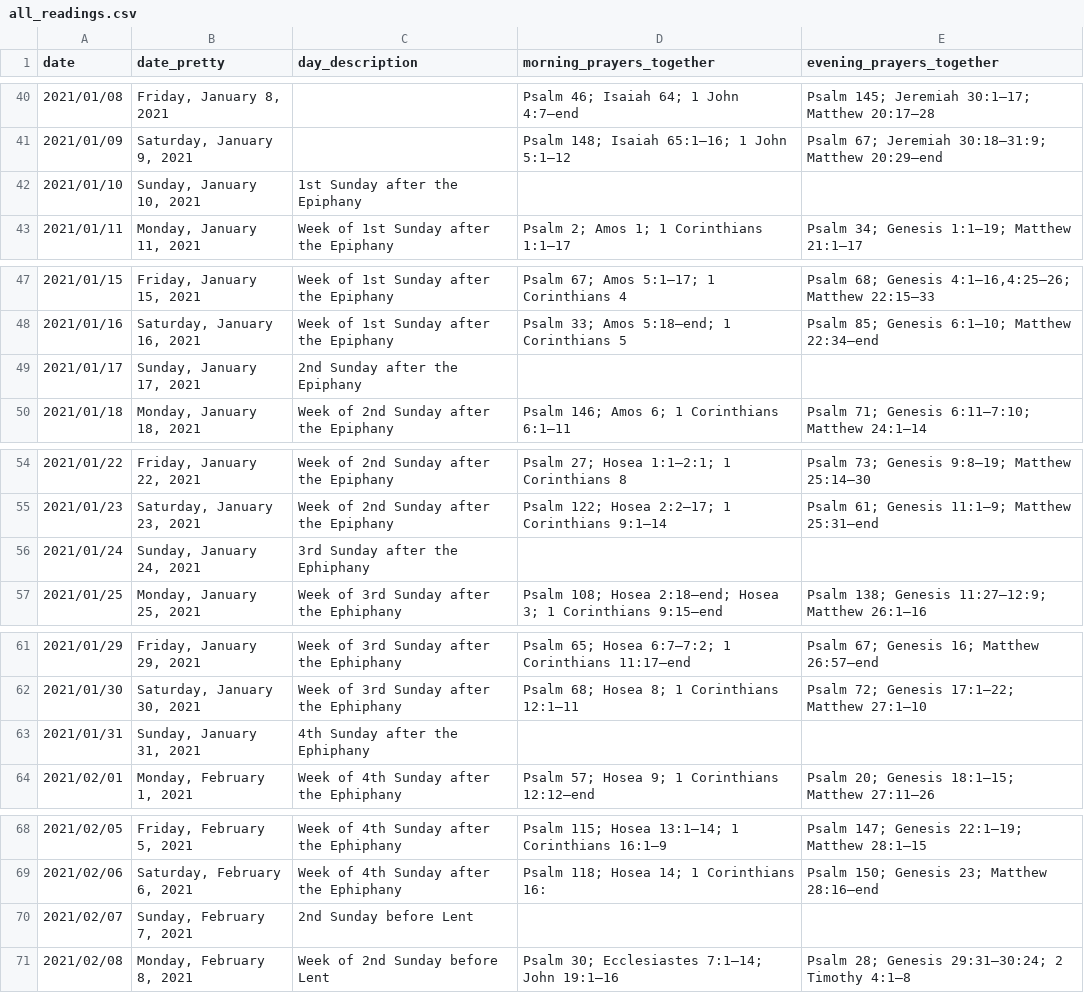
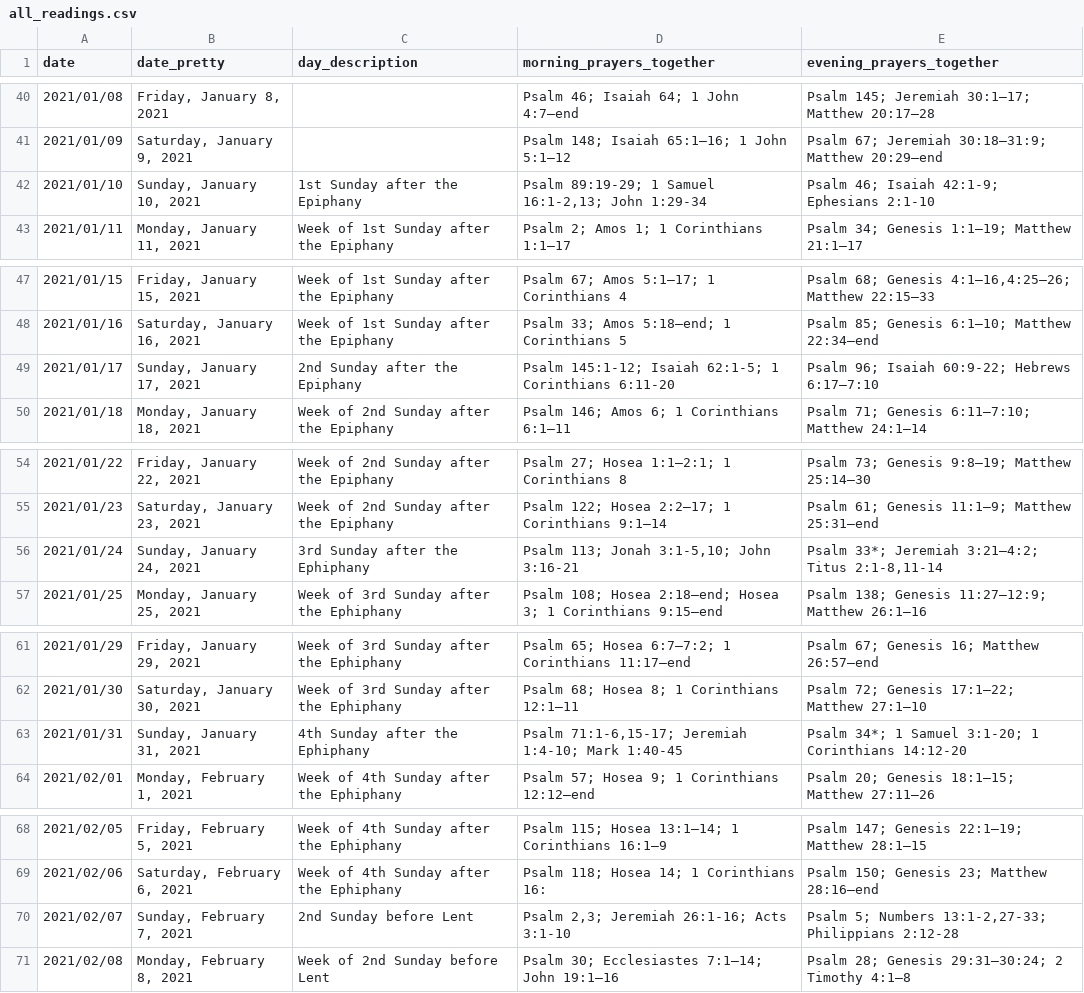
Before and after one commit to isabel-anastasiadis/lectionary, a CSV file: jupyter/input/all_readings.csv, drawn as a sheet; only a part is shown, gaps mark what is left out; the diff covers the shown part only.

```diff
--- a/jupyter/input/all_readings.csv
+++ b/jupyter/input/all_readings.csv
@@ -41,3 +41,3 @@ date,date_pretty,day_description,morning_prayers_together,evening_prayers_togeth
 2021/01/09,"Saturday, January 9, 2021",,Psalm 148; Isaiah 65:1–16; 1 John 5:1–12,Psalm 67; Jeremiah 30:18–31:9; Matthew 20:29–end
-2021/01/10,"Sunday, January 10, 2021",1st Sunday after the Epiphany,,
+2021/01/10,"Sunday, January 10, 2021",1st Sunday after the Epiphany,"Psalm 89:19-29; 1 Samuel 16:1-2,13; John 1:29-34",Psalm 46; Isaiah 42:1-9; Ephesians 2:1-10
 2021/01/11,"Monday, January 11, 2021",Week of 1st Sunday after the Epiphany,Psalm 2; Amos 1; 1 Corinthians 1:1–17,Psalm 34; Genesis 1:1–19; Matthew 21:1–17
@@ -48,3 +48,3 @@ date,date_pretty,day_description,morning_prayers_together,evening_prayers_togeth
 2021/01/16,"Saturday, January 16, 2021",Week of 1st Sunday after the Epiphany,Psalm 33; Amos 5:18–end; 1 Corinthians 5,Psalm 85; Genesis 6:1–10; Matthew 22:34–end
-2021/01/17,"Sunday, January 17, 2021",2nd Sunday after the Epiphany,,
+2021/01/17,"Sunday, January 17, 2021",2nd Sunday after the Epiphany,Psalm 145:1-12; Isaiah 62:1-5; 1 Corinthians 6:11-20,Psalm 96; Isaiah 60:9-22; Hebrews 6:17–7:10
 2021/01/18,"Monday, January 18, 2021",Week of 2nd Sunday after the Epiphany,Psalm 146; Amos 6; 1 Corinthians 6:1–11,Psalm 71; Genesis 6:11–7:10; Matthew 24:1–14
@@ -55,3 +55,3 @@ date,date_pretty,day_description,morning_prayers_together,evening_prayers_togeth
 2021/01/23,"Saturday, January 23, 2021",Week of 2nd Sunday after the Epiphany,Psalm 122; Hosea 2:2–17; 1 Corinthians 9:1–14,Psalm 61; Genesis 11:1–9; Matthew 25:31–end
-2021/01/24,"Sunday, January 24, 2021",3rd Sunday after the Ephiphany,,
+2021/01/24,"Sunday, January 24, 2021",3rd Sunday after the Ephiphany,"Psalm 113; Jonah 3:1-5,10; John 3:16-21","Psalm 33*; Jeremiah 3:21–4:2; Titus 2:1-8,11-14"
 2021/01/25,"Monday, January 25, 2021",Week of 3rd Sunday after the Ephiphany,Psalm 108; Hosea 2:18–end; Hosea 3; 1 Corinthians 9:15–end,Psalm 138; Genesis 11:27–12:9; Matthew 26:1–16
@@ -62,3 +62,3 @@ date,date_pretty,day_description,morning_prayers_together,evening_prayers_togeth
 2021/01/30,"Saturday, January 30, 2021",Week of 3rd Sunday after the Ephiphany,Psalm 68; Hosea 8; 1 Corinthians 12:1–11,Psalm 72; Genesis 17:1–22; Matthew 27:1–10
-2021/01/31,"Sunday, January 31, 2021",4th Sunday after the Ephiphany,,
+2021/01/31,"Sunday, January 31, 2021",4th Sunday after the Ephiphany,"Psalm 71:1-6,15-17; Jeremiah 1:4-10; Mark 1:40-45",Psalm 34*; 1 Samuel 3:1-20; 1 Corinthians 14:12-20
 2021/02/01,"Monday, February 1, 2021",Week of 4th Sunday after the Ephiphany,Psalm 57; Hosea 9; 1 Corinthians 12:12–end,Psalm 20; Genesis 18:1–15; Matthew 27:11–26
@@ -69,3 +69,3 @@ date,date_pretty,day_description,morning_prayers_together,evening_prayers_togeth
 2021/02/06,"Saturday, February 6, 2021",Week of 4th Sunday after the Ephiphany,Psalm 118; Hosea 14; 1 Corinthians 16:,Psalm 150; Genesis 23; Matthew 28:16–end
-2021/02/07,"Sunday, February 7, 2021",2nd Sunday before Lent,,
+2021/02/07,"Sunday, February 7, 2021",2nd Sunday before Lent,"Psalm 2,3; Jeremiah 26:1-16; Acts 3:1-10","Psalm 5; Numbers 13:1-2,27-33; Philippians 2:12-28"
 2021/02/08,"Monday, February 8, 2021",Week of 2nd Sunday before Lent,Psalm 30; Ecclesiastes 7:1–14; John 19:1–16,Psalm 28; Genesis 29:31–30:24; 2 Timothy 4:1–8
```
Also changed, not shown: 102 edited cells elsewhere in this file, 4 other files.
